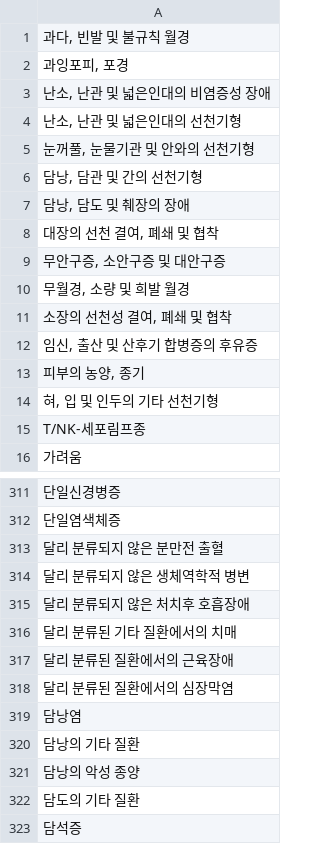
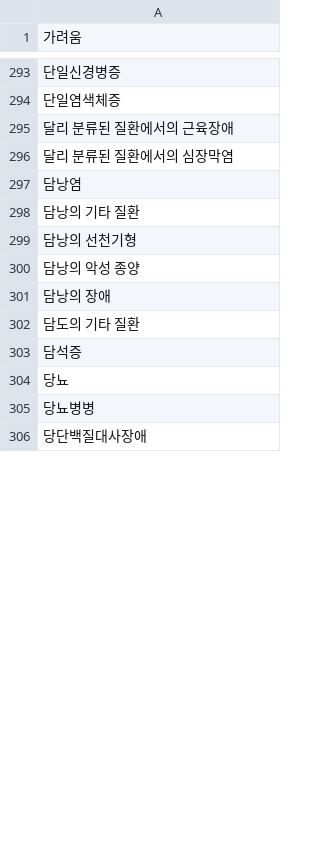
Before and after one commit to HealEat/Backend, a CSV file: src/main/resources/disease_names.csv, drawn as a sheet; only a part is shown, gaps mark what is left out; the shorter side is filled out with more unchanged rows; the diff covers the shown part only.

Commit message:
#167-disease_names.csv 수정 및 DB 반영

```diff
--- a/src/main/resources/disease_names.csv
+++ b/src/main/resources/disease_names.csv
@@ -1,16 +1 @@
-"과다, 빈발 및 불규칙 월경"
-"과잉포피, 포경"
-"난소, 난관 및 넓은인대의 비염증성 장애"
-"난소, 난관 및 넓은인대의 선천기형"
-"눈꺼풀, 눈물기관 및 안와의 선천기형"
-"담낭, 담관 및 간의 선천기형"
-"담낭, 담도 및 췌장의 장애"
-"대장의 선천 결여, 폐쇄 및 협착"
-"무안구증, 소안구증 및 대안구증"
-"무월경, 소량 및 희발 월경"
-"소장의 선천성 결여, 폐쇄 및 협착"
-"임신, 출산 및 산후기 합병증의 후유증"
-"피부의 농양, 종기"
-"혀, 입 및 인두의 기타 선천기형"
-T/NK-세포림프종
 가려움
@@ -312,6 +294,2 @@ T/NK-세포림프종
 단일염색체증
-달리 분류되지 않은 분만전 출혈
-달리 분류되지 않은 생체역학적 병변
-달리 분류되지 않은 처치후 호흡장애
-달리 분류된 기타 질환에서의 치매
 달리 분류된 질환에서의 근육장애
@@ -320,3 +298,5 @@ T/NK-세포림프종
 담낭의 기타 질환
+담낭의 선천기형
 담낭의 악성 종양
+담낭의 장애
 담도의 기타 질환
```
Also changed, not shown: 56 added rows, 66 removed rows, 1 moved row and 36 edited cells elsewhere in this file, 4 other files.
